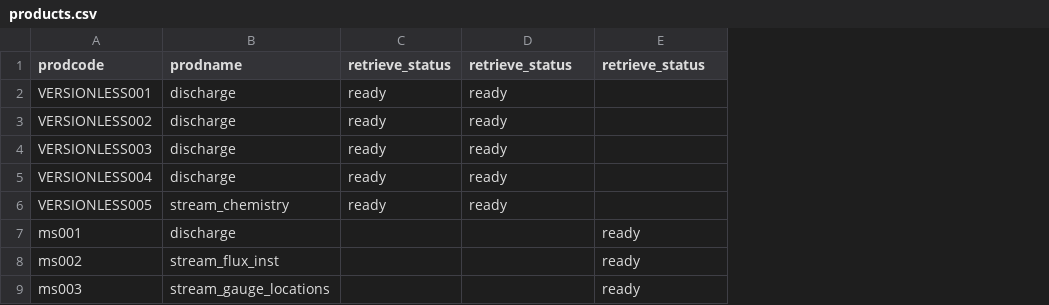
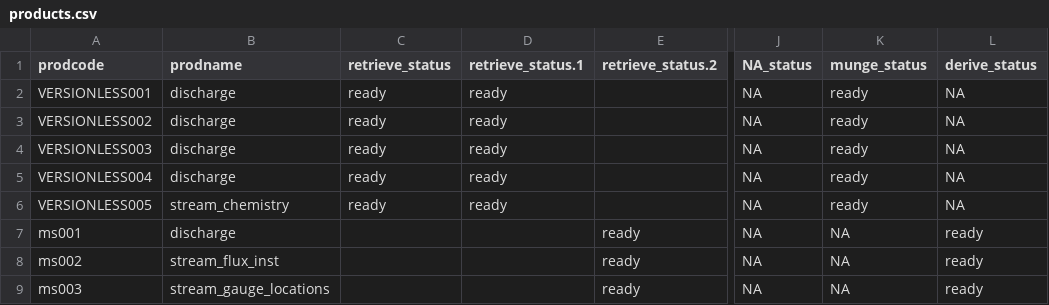
Before and after one commit to MacroSHEDS/data_processing, a CSV file: src/webb/trout_lake/products.csv, drawn as a sheet; only a part is shown, gaps mark what is left out; the diff names each change by its address in the sheet, - before the commit and + after, or states it on an @@ line.

```diff
--- a/src/webb/trout_lake/products.csv
+++ b/src/webb/trout_lake/products.csv
+column J (NA_status), rows 2-9: all NA
+column K (munge_status), rows 2-9: ready | ready | ready | ready | ready | NA | NA | NA
+column L (derive_status), rows 2-9: NA | NA | NA | NA | NA | ready | ready | ready
-D1: retrieve_status
+D1: retrieve_status.1
-E1: retrieve_status
+E1: retrieve_status.2
```
Also changed, not shown: 4 other files.
